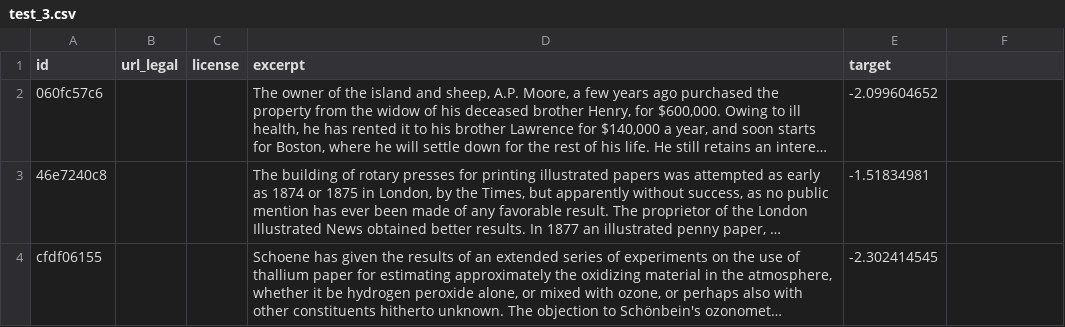
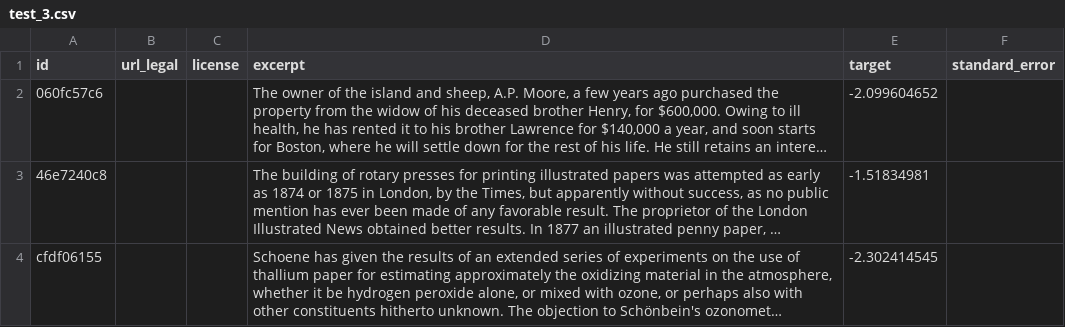
Before and after one commit to TaiL-Bmt/readNetTest, a CSV file: test_3.csv, drawn as a sheet; only a part is shown; long unchanged cells end in …; the diff names each change by its address in the sheet, - before the commit and + after, or states it on an @@ line.

Commit message:
fix

```diff
--- a/test_3.csv
+++ b/test_3.csv
-F1: (empty)
+F1: standard_error
```
